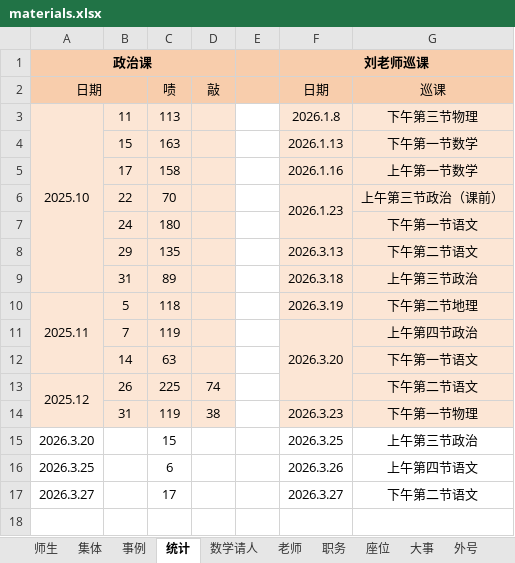
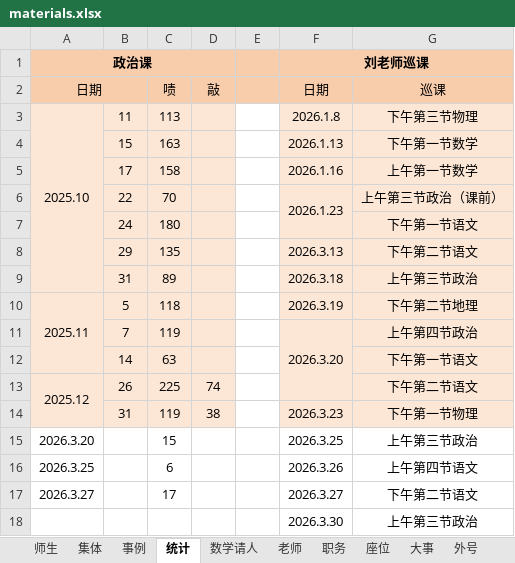
Before and after one commit to dsywy1698/dsywy1698.github.io, an Excel workbook: c/materials.xlsx, sheet 统计, drawn as a sheet; values as stored, in another font and other column widths than the file's, no borders; the diff names each change by its address in the sheet, - before the commit and + after, or states it on an @@ line.

```diff
--- a/c/materials.xlsx (sheet 统计)
+++ b/c/materials.xlsx (sheet 统计)
+row 18:  |  |  |  |  | 2026.3.30 | 上午第三节政治
```
Also changed, not shown: sheet 数学请人, formulas that keep their value, 5 other files.
